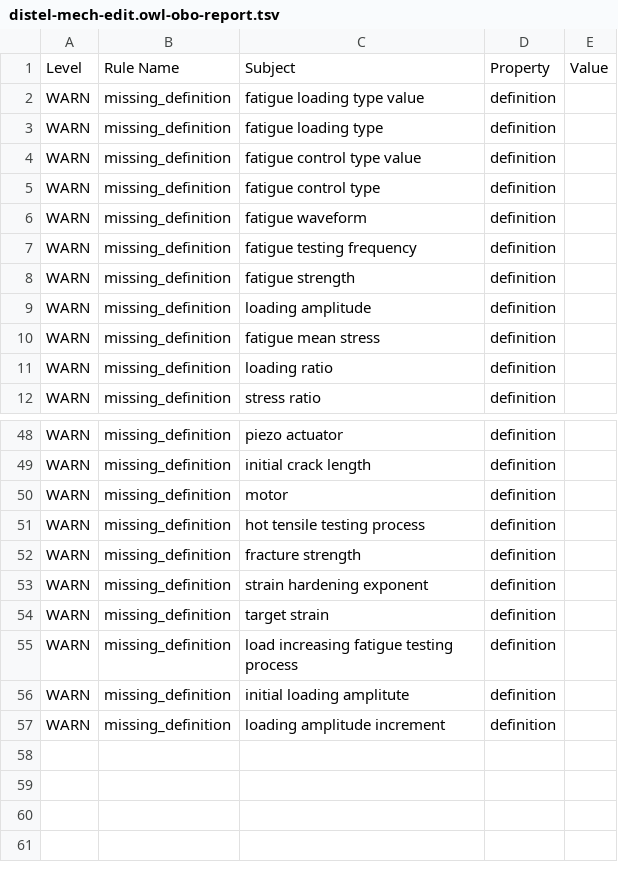
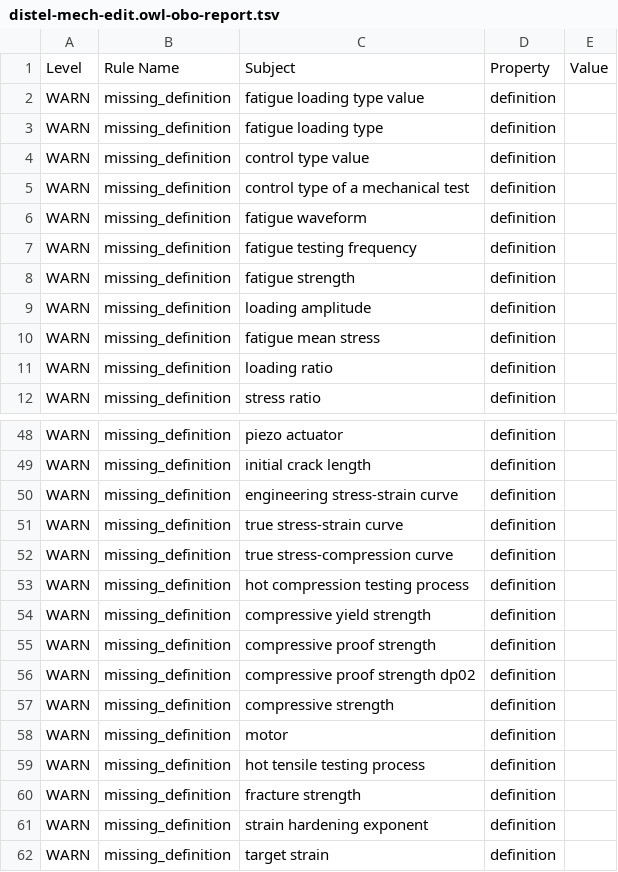
Before and after one commit to materialdigital/DiStEL-Mechanical-Testing-Ontology, a TSV file: src/ontology/reports/distel-mech-edit.owl-obo-report.tsv, drawn as a sheet; only a part is shown, gaps mark what is left out; the shorter side is filled out with more unchanged rows.

```diff
--- a/src/ontology/reports/distel-mech-edit.owl-obo-report.tsv
+++ b/src/ontology/reports/distel-mech-edit.owl-obo-report.tsv
@@ -3,4 +3,4 @@ WARN	missing_definition	fatigue loading type value	definition
 WARN	missing_definition	fatigue loading type	definition	
-WARN	missing_definition	fatigue control type value	definition	
-WARN	missing_definition	fatigue control type	definition	
+WARN	missing_definition	control type value	definition	
+WARN	missing_definition	control type of a mechanical test	definition	
 WARN	missing_definition	fatigue waveform	definition	
@@ -49,2 +49,10 @@ WARN	missing_definition	piezo actuator	definition
 WARN	missing_definition	initial crack length	definition	
+WARN	missing_definition	engineering stress-strain curve	definition	
+WARN	missing_definition	true stress-strain curve	definition	
+WARN	missing_definition	true stress-compression curve	definition	
+WARN	missing_definition	hot compression testing process	definition	
+WARN	missing_definition	compressive yield strength	definition	
+WARN	missing_definition	compressive proof strength	definition	
+WARN	missing_definition	compressive proof strength dp02	definition	
+WARN	missing_definition	compressive strength	definition	
 WARN	missing_definition	motor	definition	
```
Also changed, not shown: 16 other files.
